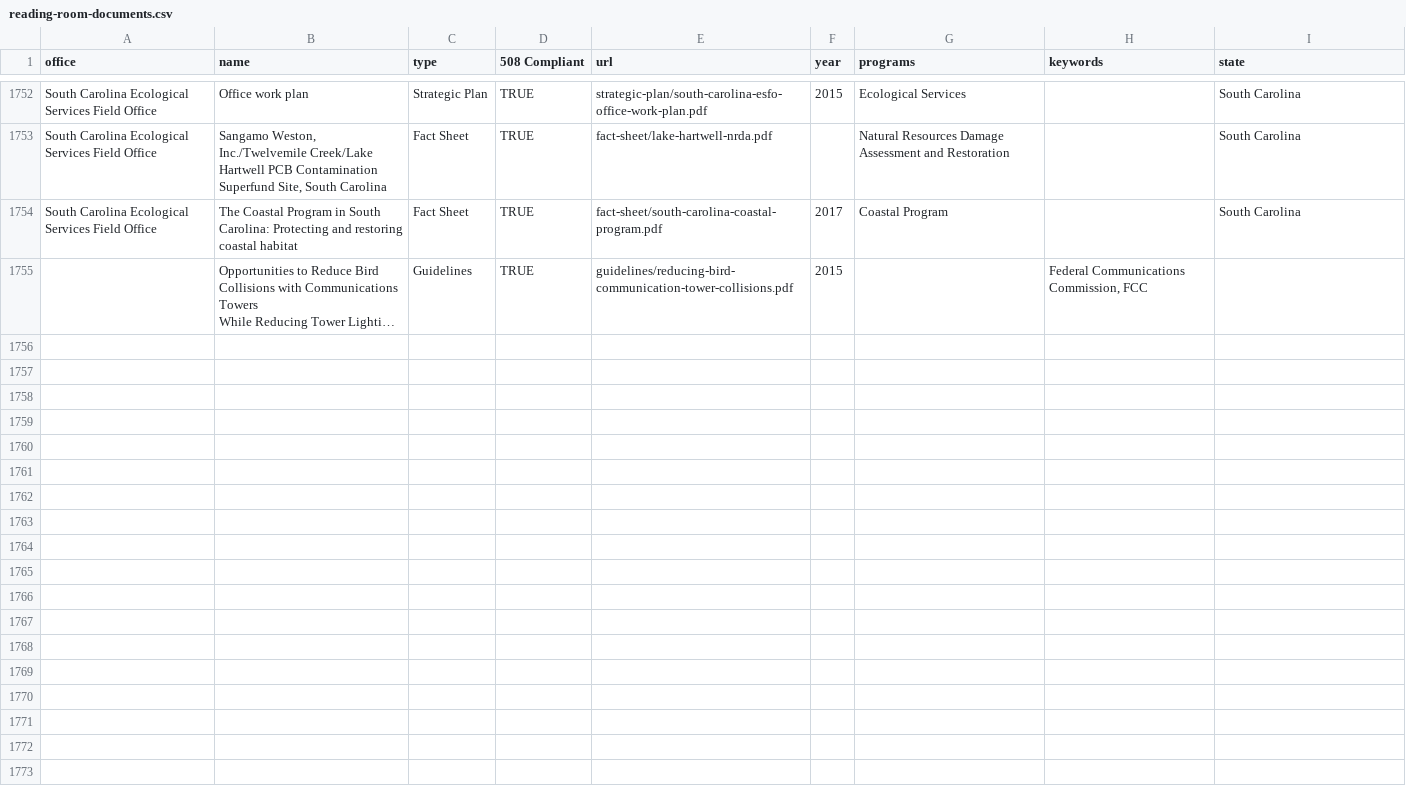
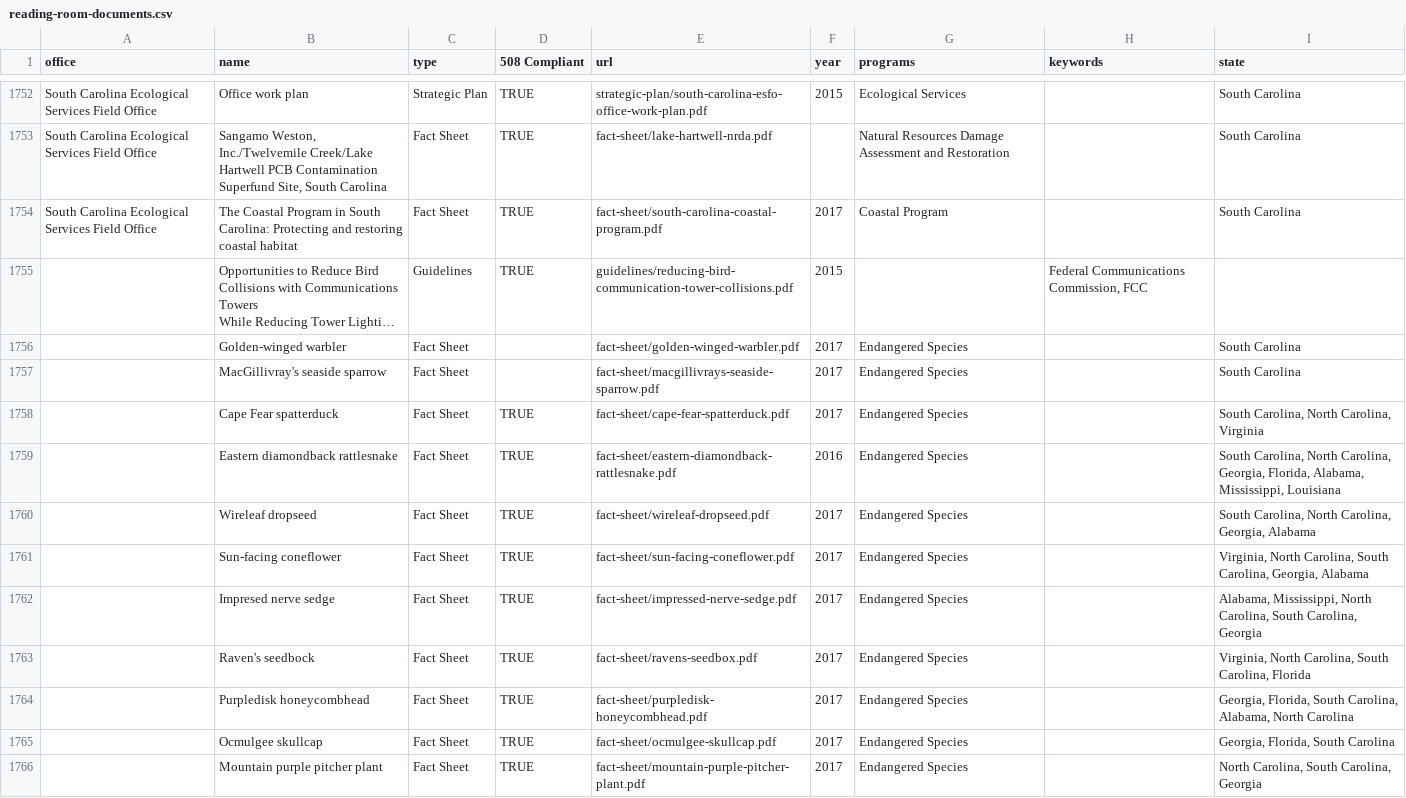
Before and after one commit to ktaylor63/southeast, a CSV file: src/data/reading-room-documents.csv, drawn as a sheet; only a part is shown, gaps mark what is left out; long unchanged cells end in …; the diff covers the shown part only; the diff names each change by its address in the sheet, - before the commit and + after, or states it on an @@ line.

Commit message:
Update reading room index

```diff
--- a/src/data/reading-room-documents.csv
+++ b/src/data/reading-room-documents.csv
+row 1756:  | Golden-winged warbler | Fact Sheet |  | fact-sheet/golden-winged-warbler.pdf | 2017 | Endangered Species |  | South Carolina
+row 1757:  | MacGillivray's seaside sparrow | Fact Sheet |  | fact-sheet/macgillivrays-seaside-sparrow.pdf | 2017 | Endangered Species |  | South Carolina
+row 1758:  | Cape Fear spatterduck | Fact Sheet | TRUE | fact-sheet/cape-fear-spatterduck.pdf | 2017 | Endangered Species |  | South Carolina, North Carolina, Virginia
+row 1759:  | Eastern diamondback rattlesnake | Fact Sheet | TRUE | fact-sheet/eastern-diamondback-rattlesnake.pdf | 2016 | Endangered Species |  | South Carolina, North Carolina, Georgia, Florida, Alabama, Mississippi, Louisiana
+row 1760:  | Wireleaf dropseed | Fact Sheet | TRUE | fact-sheet/wireleaf-dropseed.pdf | 2017 | Endangered Species |  | South Carolina, North Carolina, Georgia, Alabama
+row 1761:  | Sun-facing coneflower | Fact Sheet | TRUE | fact-sheet/sun-facing-coneflower.pdf | 2017 | Endangered Species |  | Virginia, North Carolina, South Carolina, Georgia, Alabama
+row 1762:  | Impresed nerve sedge | Fact Sheet | TRUE | fact-sheet/impressed-nerve-sedge.pdf | 2017 | Endangered Species |  | Alabama, Mississippi, North Carolina, South Carolina, Georgia
+row 1763:  | Raven's seedbock | Fact Sheet | TRUE | fact-sheet/ravens-seedbox.pdf | 2017 | Endangered Species |  | Virginia, North Carolina, South Carolina, Florida
+row 1764:  | Purpledisk honeycombhead | Fact Sheet | TRUE | fact-sheet/purpledisk-honeycombhead.pdf | 2017 | Endangered Species |  | Georgia, Florida, South Carolina, Alabama, North Carolina
+row 1765:  | Ocmulgee skullcap | Fact Sheet | TRUE | fact-sheet/ocmulgee-skullcap.pdf | 2017 | Endangered Species |  | Georgia, Florida, South Carolina
+row 1766:  | Mountain purple pitcher plant | Fact Sheet | TRUE | fact-sheet/mountain-purple-pitcher-plant.pdf | 2017 | Endangered Species |  | North Carolina, South Carolina, Georgia
```
Also changed, not shown: 10 added rows and 4 edited cells elsewhere in this file.
